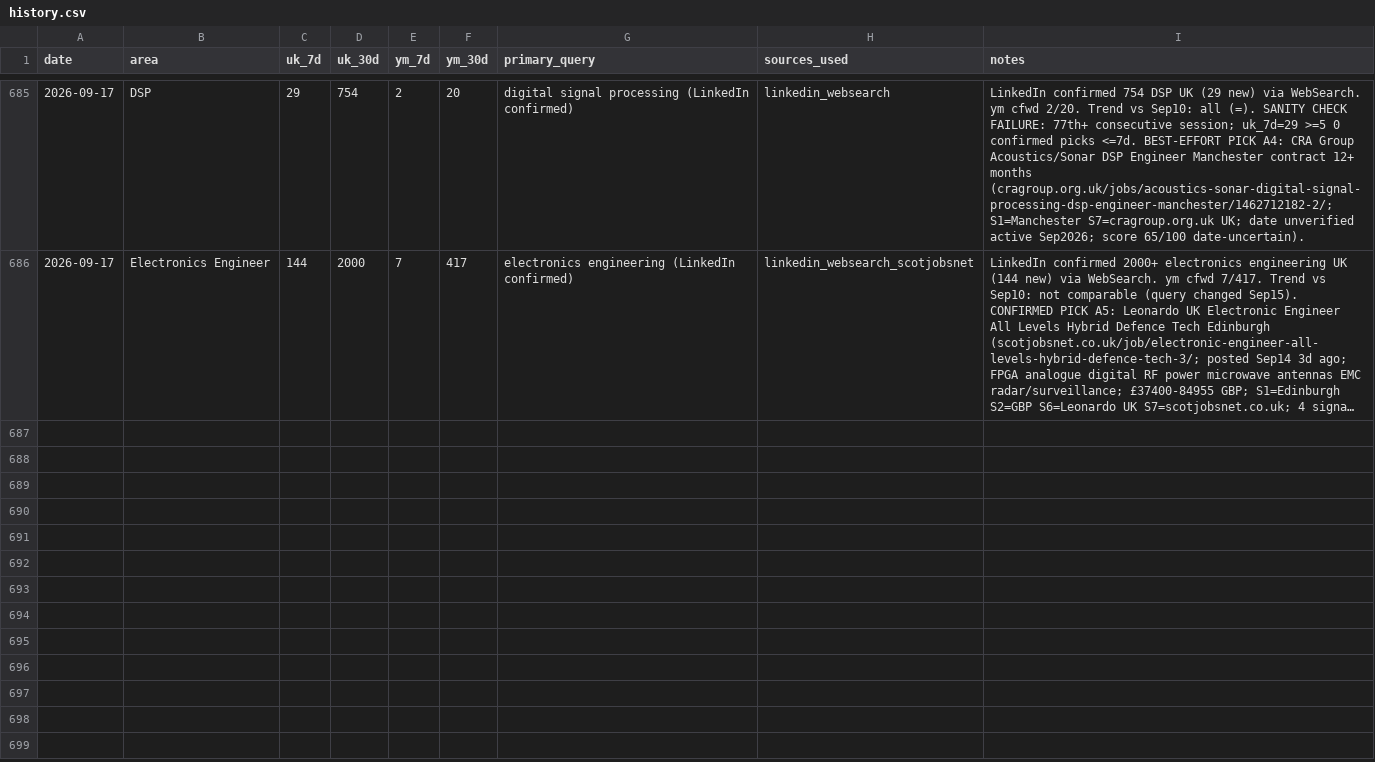
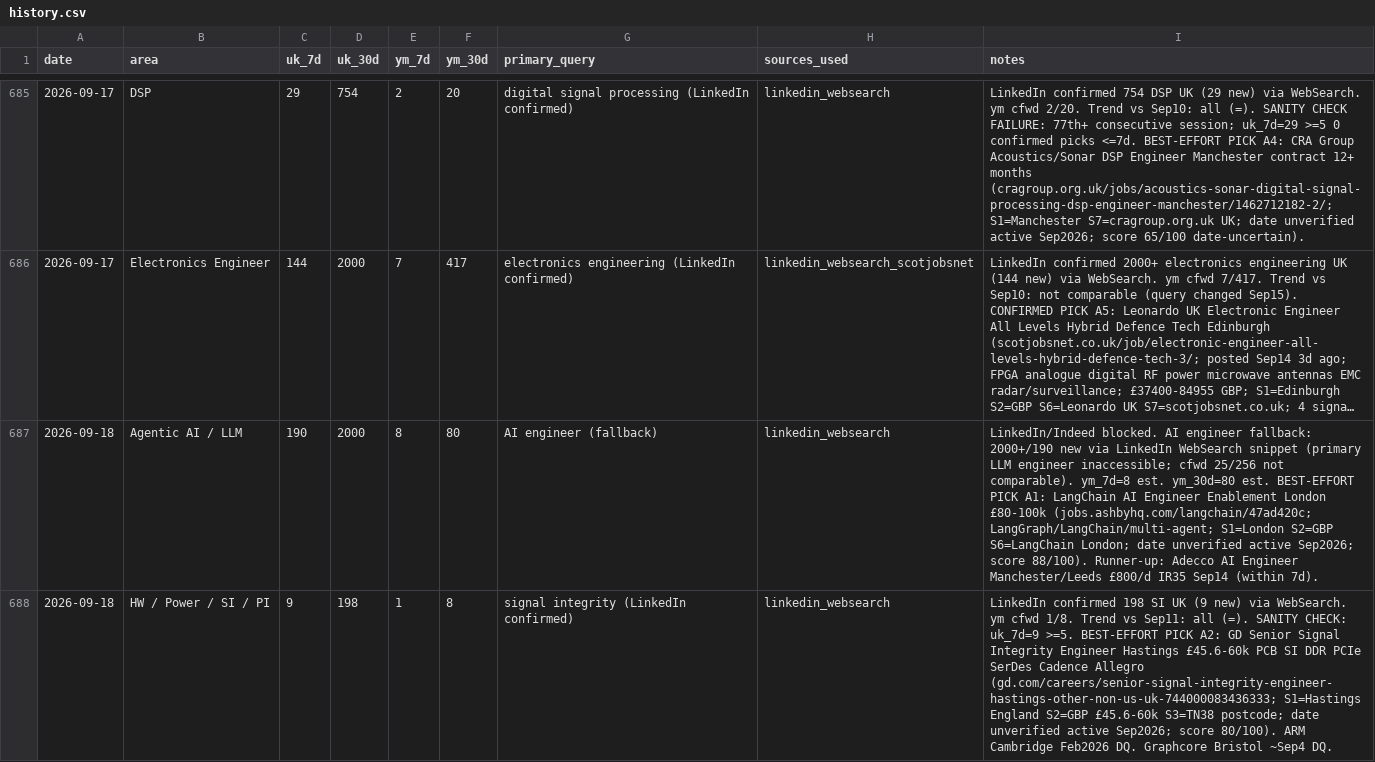
Before and after one commit to BrendanJamesLynskey/job-search-stats, a CSV file: stats/history.csv, drawn as a sheet; only a part is shown, gaps mark what is left out; long unchanged cells end in …; the diff covers the shown part only; the diff names each change by its address in the sheet, - before the commit and + after, or states it on an @@ line.

```diff
--- a/stats/history.csv
+++ b/stats/history.csv
+row 687: 2026-09-18 | Agentic AI / LLM | 190 | 2000 | 8 | 80 | AI engineer (fallback) | linkedin_websearch | LinkedIn/Indeed blocked. AI engineer fallback: 2000+/190 new via LinkedIn WebSearch snippet (primary LLM engineer inaccessible; cfwd 25/256 not comparable). ym_7d=8 est. ym_30d=80 est. BEST-EFFORT PICK A1: LangChain AI Engineer Enablement London £80-100k (jobs.ashbyhq.com/langchain/47ad420c; LangGraph/LangChain/multi-agent; S1=London S2=GBP S6=LangChain London; date unverified active Sep2026; score 88/100). Runner-up: Adecco AI Engineer Manchester/Leeds £800/d IR35 Sep14 (within 7d).
+row 688: 2026-09-18 | HW / Power / SI / PI | 9 | 198 | 1 | 8 | signal integrity (LinkedIn confirmed) | linkedin_websearch | LinkedIn confirmed 198 SI UK (9 new) via WebSearch. ym cfwd 1/8. Trend vs Sep11: all (=). SANITY CHECK: uk_7d=9 >=5. BEST-EFFORT PICK A2: GD Senior Signal Integrity Engineer Hastings £45.6-60k PCB SI DDR PCIe SerDes Cadence Allegro (gd.com/careers/senior-signal-integrity-engineer-hastings-other-non-us-uk-744000083436333; S1=Hastings England S2=GBP £45.6-60k S3=TN38 postcode; date unverified active Sep2026; score 80/100). ARM Cambridge Feb2026 DQ. Graphcore Bristol ~Sep4 DQ.
```
Also changed, not shown: 3 added rows elsewhere in this file.
